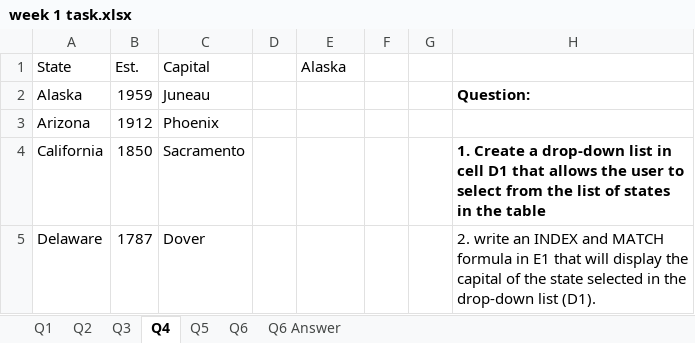
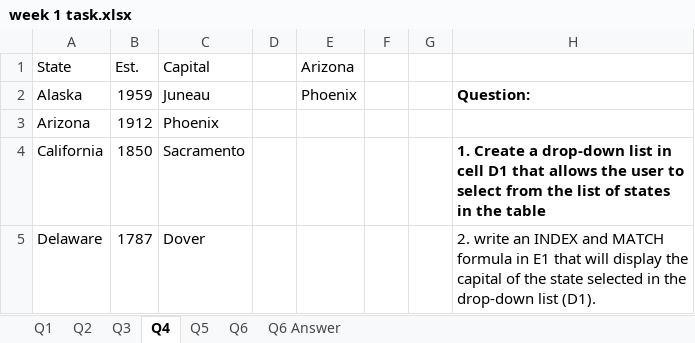
Before and after one commit to nafiya-yasmeen/excel-task, an Excel workbook: week 1 task.xlsx, sheet Q4, drawn as a sheet; values as stored, in another font and other column widths than the file's, no borders; the diff names each change by its address in the sheet, - before the commit and + after, or states it on an @@ line.

```diff
--- a/week 1 task.xlsx (sheet Q4)
+++ b/week 1 task.xlsx (sheet Q4)
-E1: Alaska
+E1: Arizona
-E2 (Arizona): (empty)
+E2 (Arizona): Phoenix
```
Also changed, not shown: sheet Q5, sheet Q1, charts or pictures, 1 other file.
